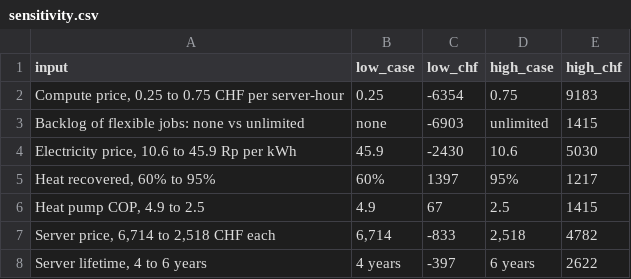
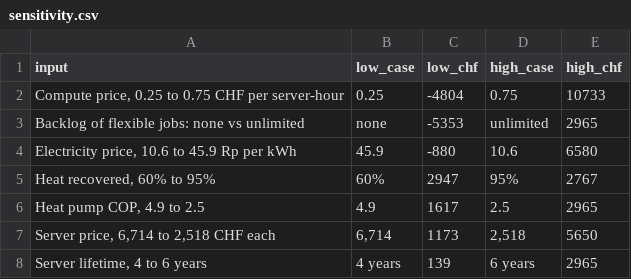
Before and after one commit to CPD9/kachel, a CSV file: docs/economics/data/sensitivity.csv, drawn as a sheet.

```diff
--- a/docs/economics/data/sensitivity.csv
+++ b/docs/economics/data/sensitivity.csv
@@ -1,8 +1,8 @@
 input,low_case,low_chf,high_case,high_chf
-"Compute price, 0.25 to 0.75 CHF per server-hour",0.25,-6354,0.75,9183
-Backlog of flexible jobs: none vs unlimited,none,-6903,unlimited,1415
-"Electricity price, 10.6 to 45.9 Rp per kWh",45.9,-2430,10.6,5030
-"Heat recovered, 60% to 95%",60%,1397,95%,1217
-"Heat pump COP, 4.9 to 2.5",4.9,67,2.5,1415
-"Server price, 6,714 to 2,518 CHF each","6,714",-833,"2,518",4782
-"Server lifetime, 4 to 6 years",4 years,-397,6 years,2622
+"Compute price, 0.25 to 0.75 CHF per server-hour",0.25,-4804,0.75,10733
+Backlog of flexible jobs: none vs unlimited,none,-5353,unlimited,2965
+"Electricity price, 10.6 to 45.9 Rp per kWh",45.9,-880,10.6,6580
+"Heat recovered, 60% to 95%",60%,2947,95%,2767
+"Heat pump COP, 4.9 to 2.5",4.9,1617,2.5,2965
+"Server price, 6,714 to 2,518 CHF each","6,714",1173,"2,518",5650
+"Server lifetime, 4 to 6 years",4 years,139,6 years,2965
```
Also changed, not shown: docs/economics/data/buildings.csv, docs/economics/data/hardware.csv, 33 other files.
